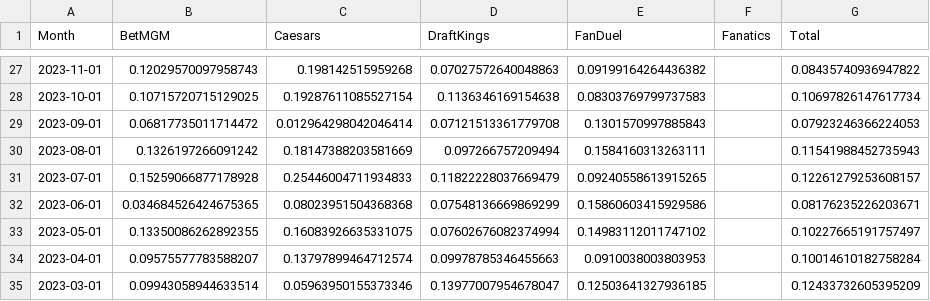
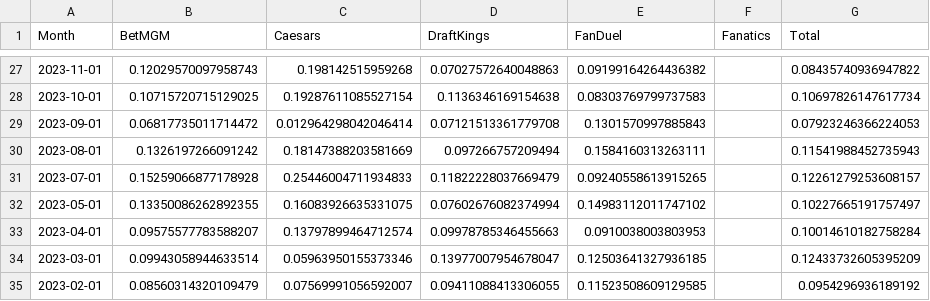
Before and after one commit to nosherzapoo/osb-tracker, a CSV file: data/wy/hold_pct.csv, drawn as a sheet; only a part is shown, gaps mark what is left out; the shorter side is filled out with more unchanged rows; the diff names each change by its address in the sheet, - before the commit and + after, or states it on an @@ line.

```diff
--- a/data/wy/hold_pct.csv
+++ b/data/wy/hold_pct.csv
-row 32: 2023-06-01 | 0.034684526424675365 | 0.08023951504368368 | 0.07548136669869299 | 0.15860603415929586 |  | 0.08176235226203671
```
Also changed, not shown: data/ct/hold_pct.csv, data/ct/yoy_ggr.csv, 17 other files.
